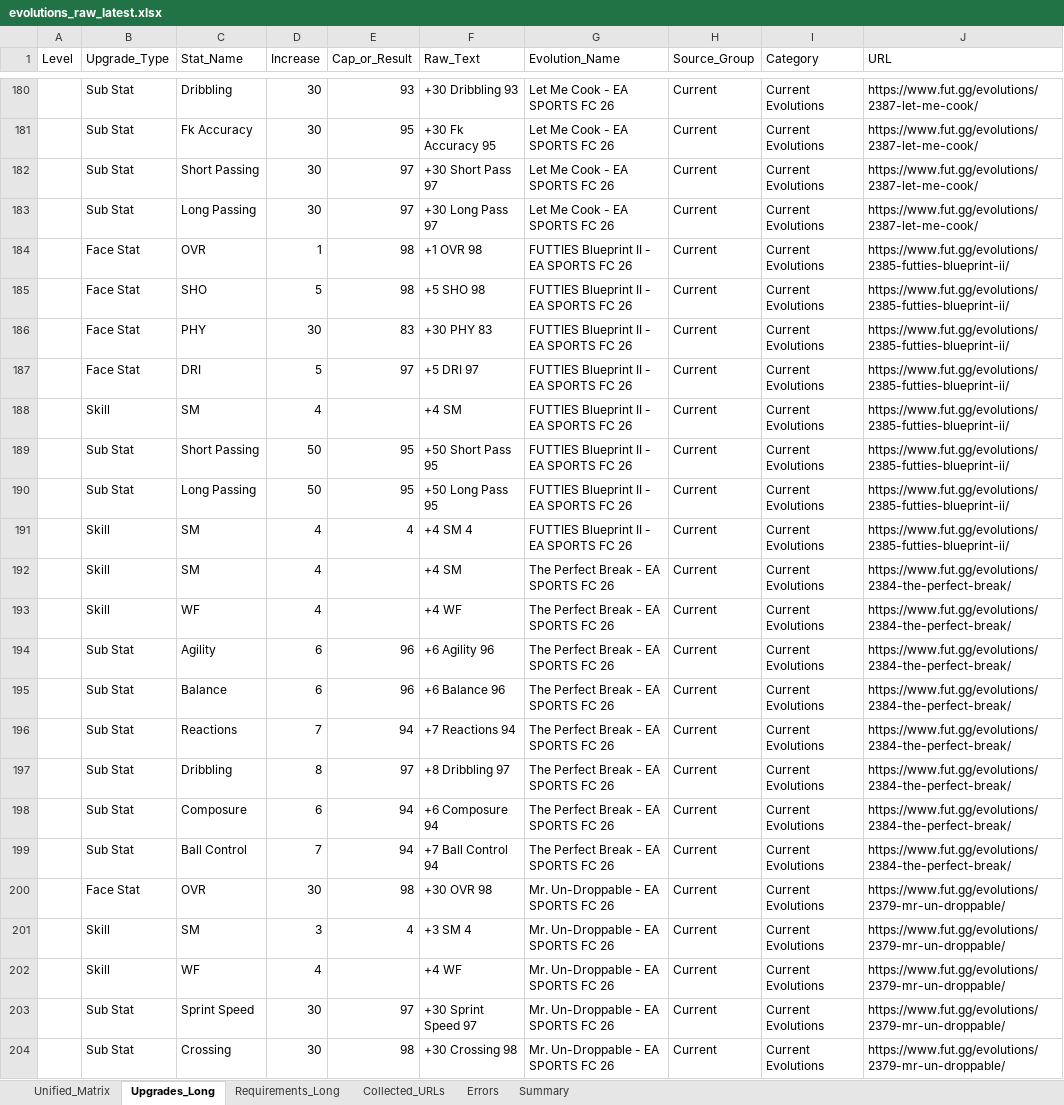
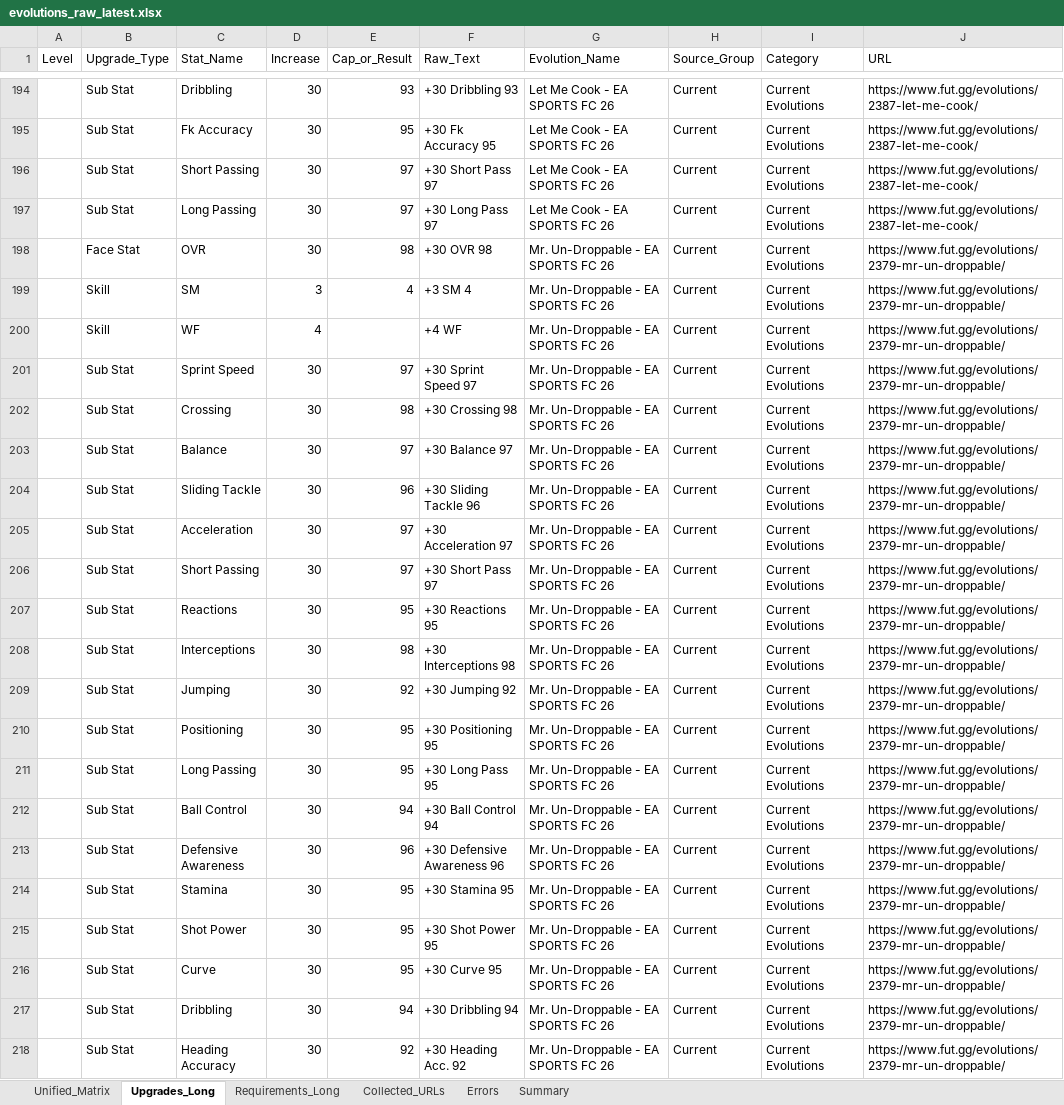
Before and after one commit to lemora87/futgg-objective-crawler, an Excel workbook: latest/evolutions_raw_latest.xlsx, sheet Upgrades_Long, drawn as a sheet; only a part is shown, gaps mark what is left out; the shorter side is filled out with more unchanged rows; values as stored, in another font and other column widths than the file's, no borders; removed rows and columns are numbered as before the commit, all else as after; the diff covers the shown part only; the diff names each change by its address in the sheet, - before the commit and + after, or states it on an @@ line.

```diff
--- a/latest/evolutions_raw_latest.xlsx (sheet Upgrades_Long)
+++ b/latest/evolutions_raw_latest.xlsx (sheet Upgrades_Long)
-row 184:  | Face Stat | OVR | 1 | 98 | +1 OVR 98 | FUTTIES Blueprint II - EA SPORTS FC 26 | Current | Current Evolutions | https://www.fut.gg/evolutions/2385-futties-blueprint-ii/
-row 185:  | Face Stat | SHO | 5 | 98 | +5 SHO 98 | FUTTIES Blueprint II - EA SPORTS FC 26 | Current | Current Evolutions | https://www.fut.gg/evolutions/2385-futties-blueprint-ii/
-row 186:  | Face Stat | PHY | 30 | 83 | +30 PHY 83 | FUTTIES Blueprint II - EA SPORTS FC 26 | Current | Current Evolutions | https://www.fut.gg/evolutions/2385-futties-blueprint-ii/
-row 187:  | Face Stat | DRI | 5 | 97 | +5 DRI 97 | FUTTIES Blueprint II - EA SPORTS FC 26 | Current | Current Evolutions | https://www.fut.gg/evolutions/2385-futties-blueprint-ii/
-row 188:  | Skill | SM | 4 |  | +4 SM | FUTTIES Blueprint II - EA SPORTS FC 26 | Current | Current Evolutions | https://www.fut.gg/evolutions/2385-futties-blueprint-ii/
-row 189:  | Sub Stat | Short Passing | 50 | 95 | +50 Short Pass 95 | FUTTIES Blueprint II - EA SPORTS FC 26 | Current | Current Evolutions | https://www.fut.gg/evolutions/2385-futties-blueprint-ii/
-row 190:  | Sub Stat | Long Passing | 50 | 95 | +50 Long Pass 95 | FUTTIES Blueprint II - EA SPORTS FC 26 | Current | Current Evolutions | https://www.fut.gg/evolutions/2385-futties-blueprint-ii/
-row 191:  | Skill | SM | 4 | 4 | +4 SM 4 | FUTTIES Blueprint II - EA SPORTS FC 26 | Current | Current Evolutions | https://www.fut.gg/evolutions/2385-futties-blueprint-ii/
-row 192:  | Skill | SM | 4 |  | +4 SM | The Perfect Break - EA SPORTS FC 26 | Current | Current Evolutions | https://www.fut.gg/evolutions/2384-the-perfect-break/
-row 193:  | Skill | WF | 4 |  | +4 WF | The Perfect Break - EA SPORTS FC 26 | Current | Current Evolutions | https://www.fut.gg/evolutions/2384-the-perfect-break/
-row 194:  | Sub Stat | Agility | 6 | 96 | +6 Agility 96 | The Perfect Break - EA SPORTS FC 26 | Current | Current Evolutions | https://www.fut.gg/evolutions/2384-the-perfect-break/
-row 195:  | Sub Stat | Balance | 6 | 96 | +6 Balance 96 | The Perfect Break - EA SPORTS FC 26 | Current | Current Evolutions | https://www.fut.gg/evolutions/2384-the-perfect-break/
-row 196:  | Sub Stat | Reactions | 7 | 94 | +7 Reactions 94 | The Perfect Break - EA SPORTS FC 26 | Current | Current Evolutions | https://www.fut.gg/evolutions/2384-the-perfect-break/
-row 197:  | Sub Stat | Dribbling | 8 | 97 | +8 Dribbling 97 | The Perfect Break - EA SPORTS FC 26 | Current | Current Evolutions | https://www.fut.gg/evolutions/2384-the-perfect-break/
-row 198:  | Sub Stat | Composure | 6 | 94 | +6 Composure 94 | The Perfect Break - EA SPORTS FC 26 | Current | Current Evolutions | https://www.fut.gg/evolutions/2384-the-perfect-break/
-row 199:  | Sub Stat | Ball Control | 7 | 94 | +7 Ball Control 94 | The Perfect Break - EA SPORTS FC 26 | Current | Current Evolutions | https://www.fut.gg/evolutions/2384-the-perfect-break/
```
Also changed, not shown: 14 added rows elsewhere in this sheet, sheet Unified_Matrix, sheet Requirements_Long, sheet Collected_URLs, sheet Summary, latest/evolutions_analysis_latest.xlsx.
